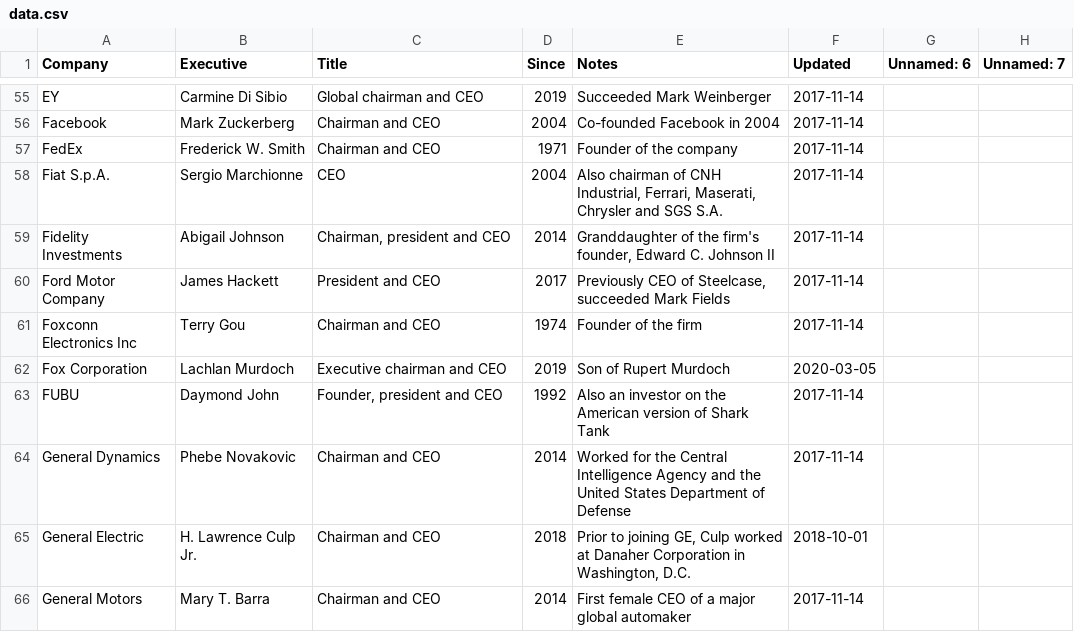
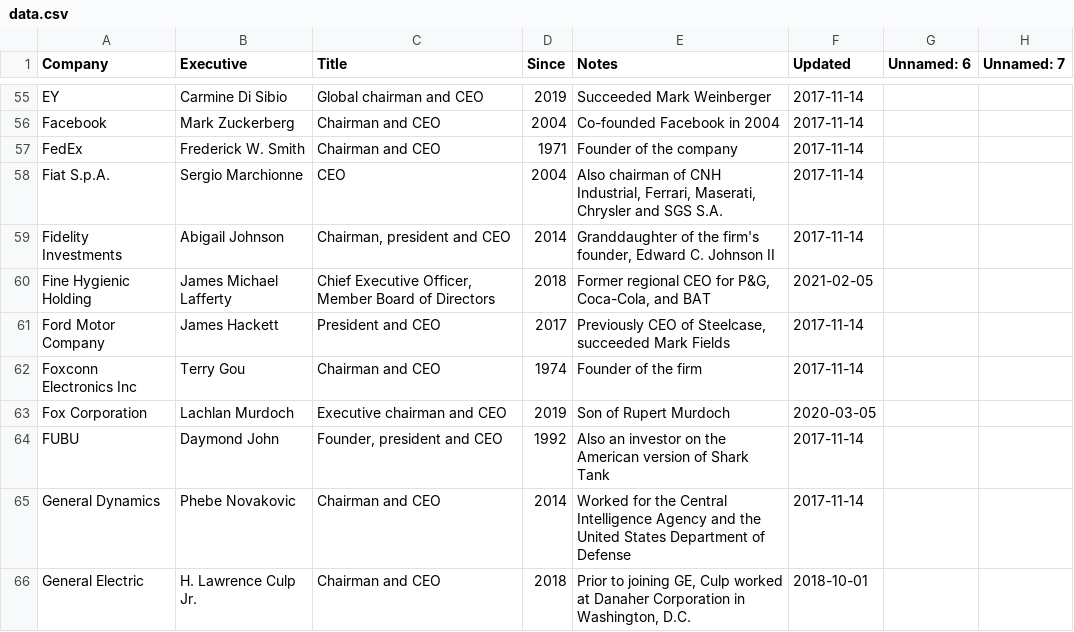
Before and after one commit to dylanroy/ceo-dataset, a CSV file: data.csv, drawn as a sheet; only a part is shown, gaps mark what is left out; the shorter side is filled out with more unchanged rows; the diff names each change by its address in the sheet, - before the commit and + after, or states it on an @@ line.

Commit message:
Latest data: Fri Feb  5 07:12:16 UTC 2021

```diff
--- a/data.csv
+++ b/data.csv
+row 60: Fine Hygienic Holding | James Michael Lafferty | Chief Executive Officer, Member Board of Directors | 2018 | Former regional CEO for P&G, Coca-Cola, and BAT | 2021-02-05
```
